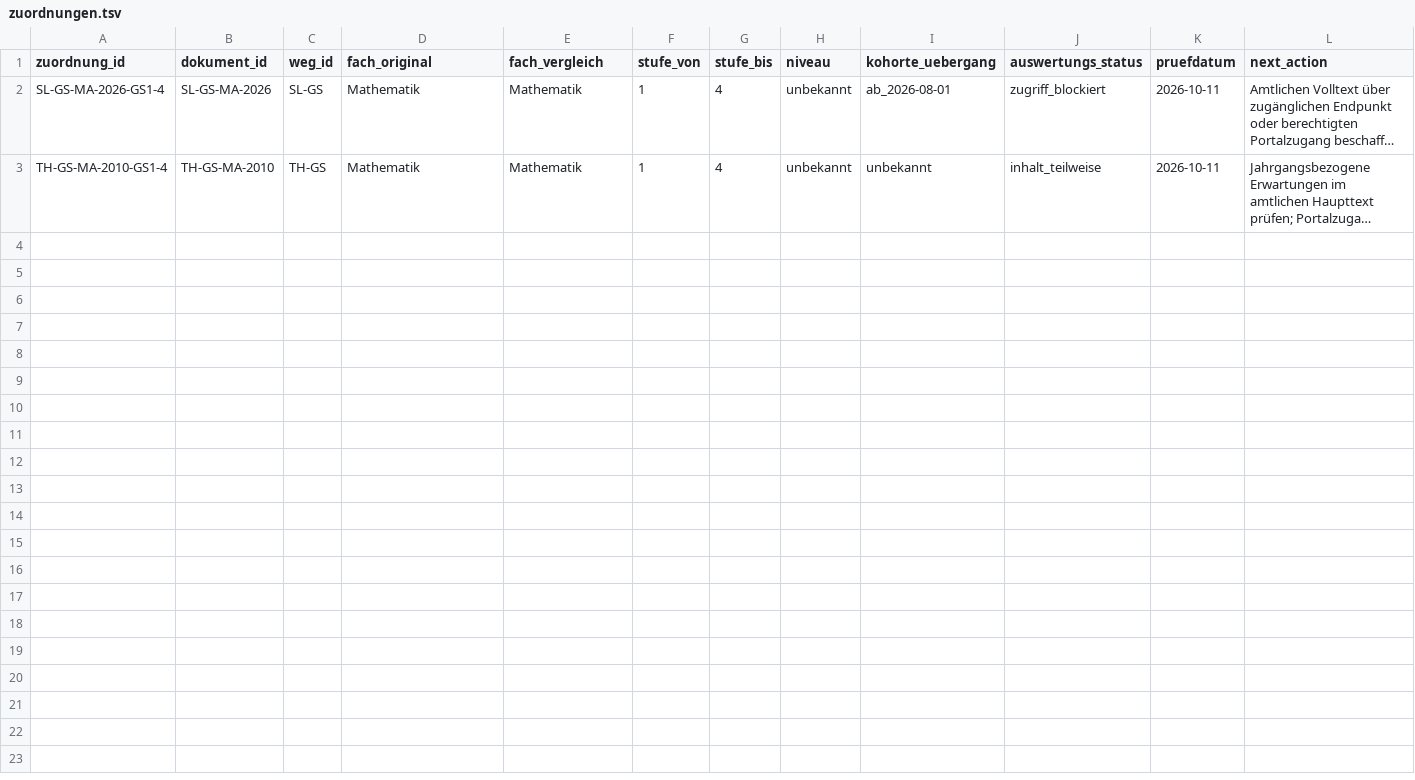
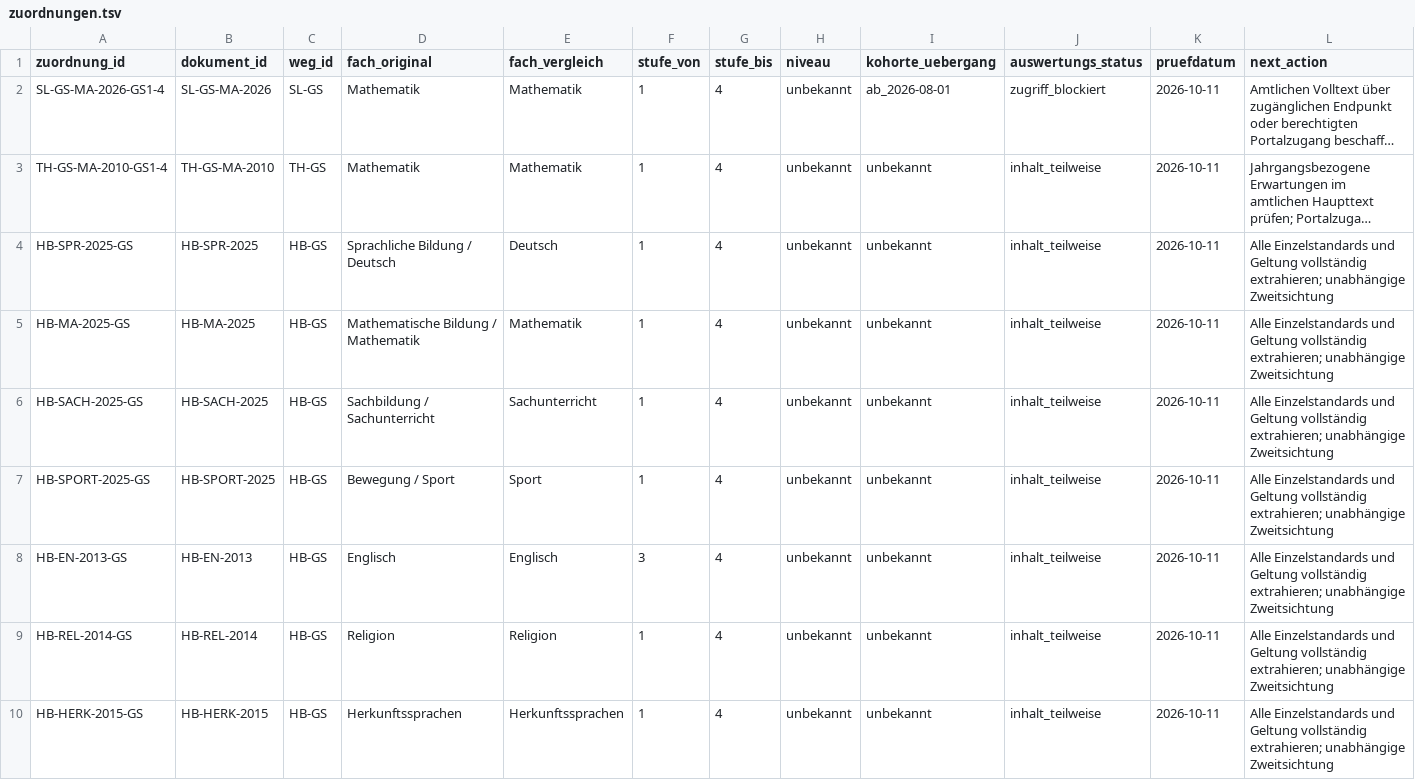
Before and after one commit to HerrLoeffler/Hausaufgabe, a TSV file: analysis/GC-PEDAGOGY-KB-01/register/zuordnungen.tsv, drawn as a sheet; only a part is shown; long unchanged cells end in …; the diff covers the shown part only; the diff names each change by its address in the sheet, - before the commit and + after, or states it on an @@ line.

```diff
--- a/analysis/GC-PEDAGOGY-KB-01/register/zuordnungen.tsv
+++ b/analysis/GC-PEDAGOGY-KB-01/register/zuordnungen.tsv
+row 4: HB-SPR-2025-GS | HB-SPR-2025 | HB-GS | Sprachliche Bildung / Deutsch | Deutsch | 1 | 4 | unbekannt | unbekannt | inhalt_teilweise | 2026-10-11 | Alle Einzelstandards und Geltung vollständig extrahieren; unabhängige Zweitsichtung
+row 5: HB-MA-2025-GS | HB-MA-2025 | HB-GS | Mathematische Bildung / Mathematik | Mathematik | 1 | 4 | unbekannt | unbekannt | inhalt_teilweise | 2026-10-11 | Alle Einzelstandards und Geltung vollständig extrahieren; unabhängige Zweitsichtung
+row 6: HB-SACH-2025-GS | HB-SACH-2025 | HB-GS | Sachbildung / Sachunterricht | Sachunterricht | 1 | 4 | unbekannt | unbekannt | inhalt_teilweise | 2026-10-11 | Alle Einzelstandards und Geltung vollständig extrahieren; unabhängige Zweitsichtung
+row 7: HB-SPORT-2025-GS | HB-SPORT-2025 | HB-GS | Bewegung / Sport | Sport | 1 | 4 | unbekannt | unbekannt | inhalt_teilweise | 2026-10-11 | Alle Einzelstandards und Geltung vollständig extrahieren; unabhängige Zweitsichtung
+row 8: HB-EN-2013-GS | HB-EN-2013 | HB-GS | Englisch | Englisch | 3 | 4 | unbekannt | unbekannt | inhalt_teilweise | 2026-10-11 | Alle Einzelstandards und Geltung vollständig extrahieren; unabhängige Zweitsichtung
+row 9: HB-REL-2014-GS | HB-REL-2014 | HB-GS | Religion | Religion | 1 | 4 | unbekannt | unbekannt | inhalt_teilweise | 2026-10-11 | Alle Einzelstandards und Geltung vollständig extrahieren; unabhängige Zweitsichtung
+row 10: HB-HERK-2015-GS | HB-HERK-2015 | HB-GS | Herkunftssprachen | Herkunftssprachen | 1 | 4 | unbekannt | unbekannt | inhalt_teilweise | 2026-10-11 | Alle Einzelstandards und Geltung vollständig extrahieren; unabhängige Zweitsichtung
```
Also changed, not shown: 7 added rows elsewhere in this file, analysis/GC-PEDAGOGY-KB-01/register/dokumente.tsv, analysis/GC-PEDAGOGY-KB-01/register/schulwege.tsv, 5 other files.
